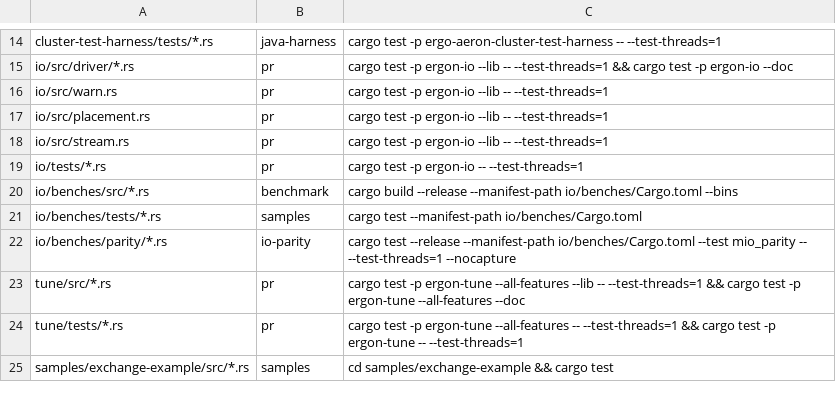
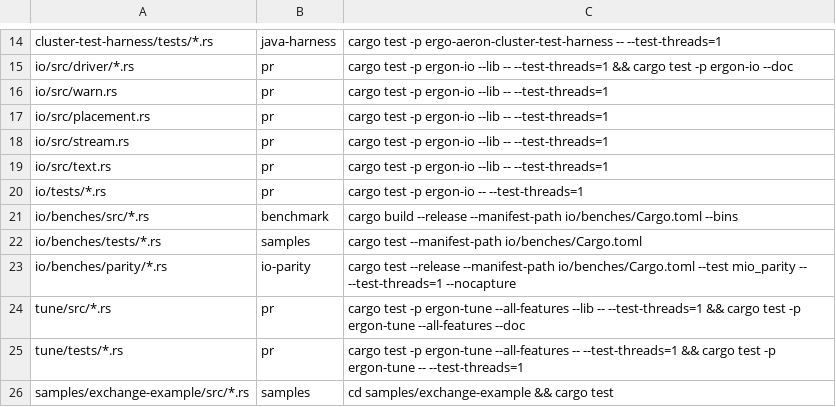
Before and after one commit to mimran1980/ergon, a TSV file: test-lanes.tsv, drawn as a sheet; only a part is shown, gaps mark what is left out; the diff names each change by its address in the sheet, - before the commit and + after, or states it on an @@ line.

Commit message:
io: TextCheck::Ascii is now a trust declaration that reads nothing (TextStatus::AssumedAscii, AsciiText), the scanning mode is AsciiChecked.

```diff
--- a/test-lanes.tsv
+++ b/test-lanes.tsv
+row 19: io/src/text.rs | pr | cargo test -p ergon-io --lib -- --test-threads=1
```
Also changed, not shown: 9 other files.
